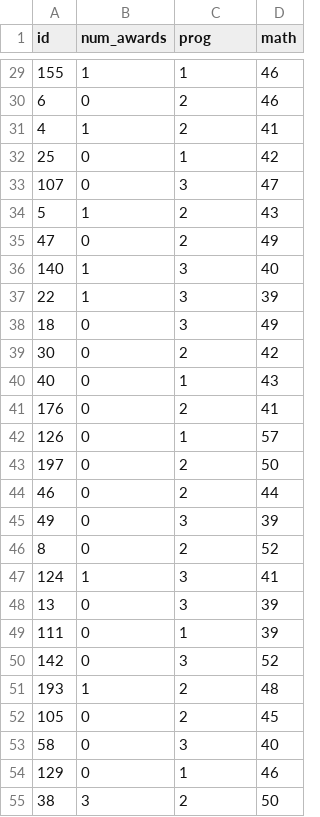
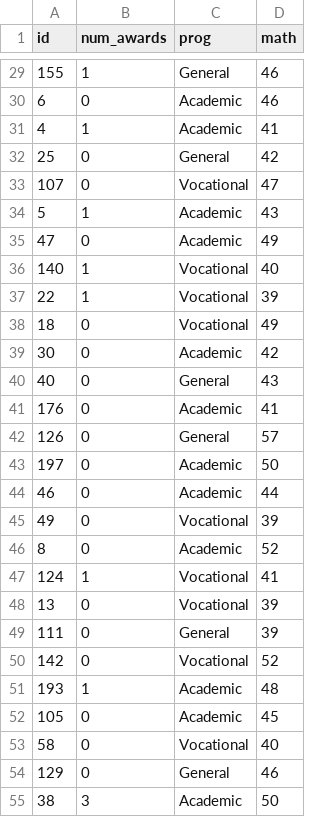
Before and after one commit to agricolamz/2019_BayesDan_winter, a CSV file: datasets/awards.csv, drawn as a sheet; only a part is shown, gaps mark what is left out; the diff covers the shown part only.

```diff
--- a/datasets/awards.csv
+++ b/datasets/awards.csv
@@ -29,27 +29,27 @@ id,num_awards,prog,math
-155,1,1,46
-6,0,2,46
-4,1,2,41
-25,0,1,42
-107,0,3,47
-5,1,2,43
-47,0,2,49
-140,1,3,40
-22,1,3,39
-18,0,3,49
-30,0,2,42
-40,0,1,43
-176,0,2,41
-126,0,1,57
-197,0,2,50
-46,0,2,44
-49,0,3,39
-8,0,2,52
-124,1,3,41
-13,0,3,39
-111,0,1,39
-142,0,3,52
-193,1,2,48
-105,0,2,45
-58,0,3,40
-129,0,1,46
-38,3,2,50
+155,1,General,46
+6,0,Academic,46
+4,1,Academic,41
+25,0,General,42
+107,0,Vocational,47
+5,1,Academic,43
+47,0,Academic,49
+140,1,Vocational,40
+22,1,Vocational,39
+18,0,Vocational,49
+30,0,Academic,42
+40,0,General,43
+176,0,Academic,41
+126,0,General,57
+197,0,Academic,50
+46,0,Academic,44
+49,0,Vocational,39
+8,0,Academic,52
+124,1,Vocational,41
+13,0,Vocational,39
+111,0,General,39
+142,0,Vocational,52
+193,1,Academic,48
+105,0,Academic,45
+58,0,Vocational,40
+129,0,General,46
+38,3,Academic,50
```
Also changed, not shown: 173 edited cells elsewhere in this file, 1 other file.
